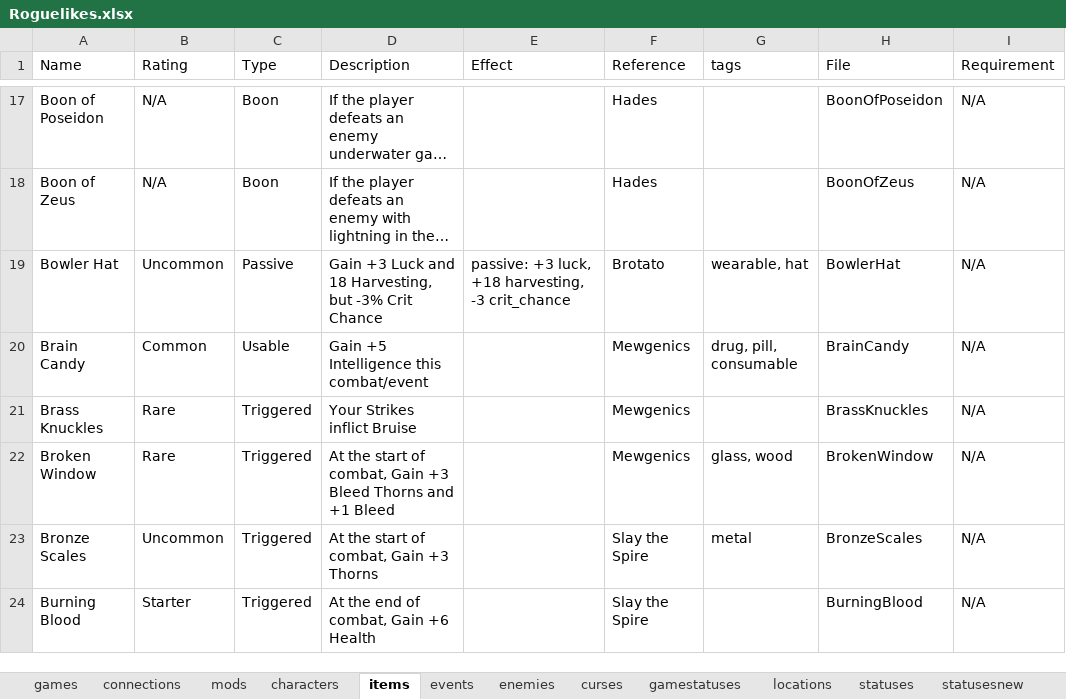
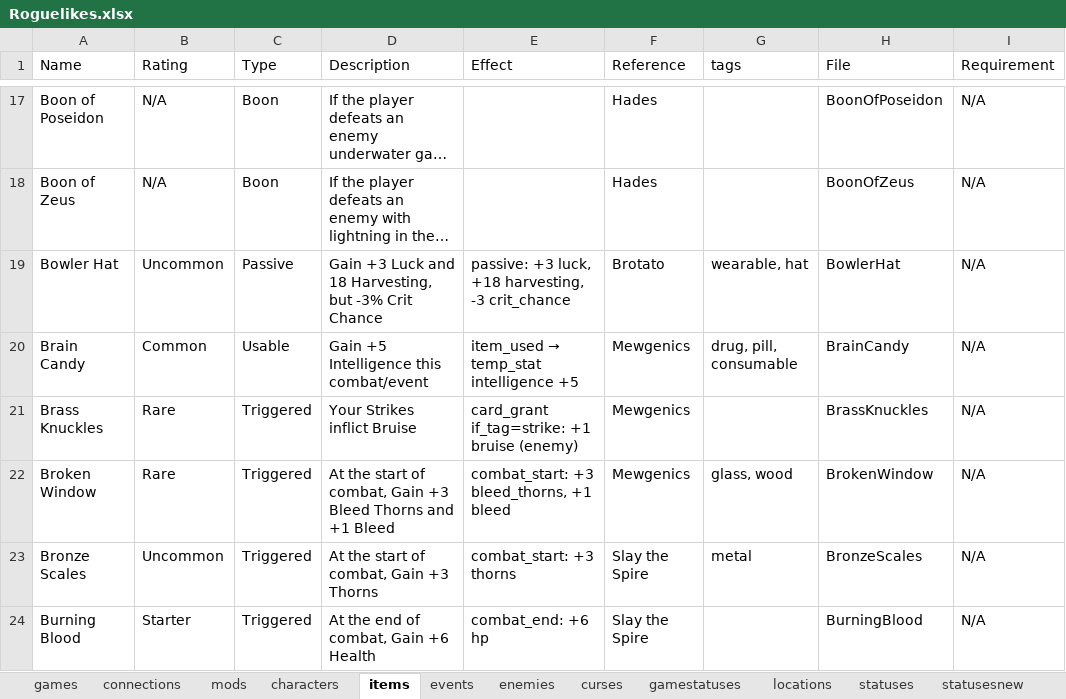
Before and after one commit to batsling/Roguelike-like, an Excel workbook: tools/Roguelikes.xlsx, sheet items, drawn as a sheet; only a part is shown, gaps mark what is left out; long unchanged cells end in …; values as stored, in another font and other column widths than the file's, no borders; table styles not drawn; the diff covers the shown part only; the diff names each change by its address in the sheet, - before the commit and + after, or states it on an @@ line.

```diff
--- a/tools/Roguelikes.xlsx (sheet items)
+++ b/tools/Roguelikes.xlsx (sheet items)
@@ E20 (Effect): (empty) → item_used → temp_stat intelligence +5 @@
-E21 (Effect): (empty)
+E21 (Effect): card_grant if_tag=strike: +1 bruise (enemy)
-E22 (Effect): (empty)
+E22 (Effect): combat_start: +3 bleed_thorns, +1 bleed
-E23 (Effect): (empty)
+E23 (Effect): combat_start: +3 thorns
-E24 (Effect): (empty)
+E24 (Effect): combat_end: +6 hp
```
Also changed, not shown: 1 added row, 1 removed row and 12 edited cells elsewhere in this sheet, sheet games, sheet connections, sheet statusesnew, other sheet tabs, formulas that keep their value.
